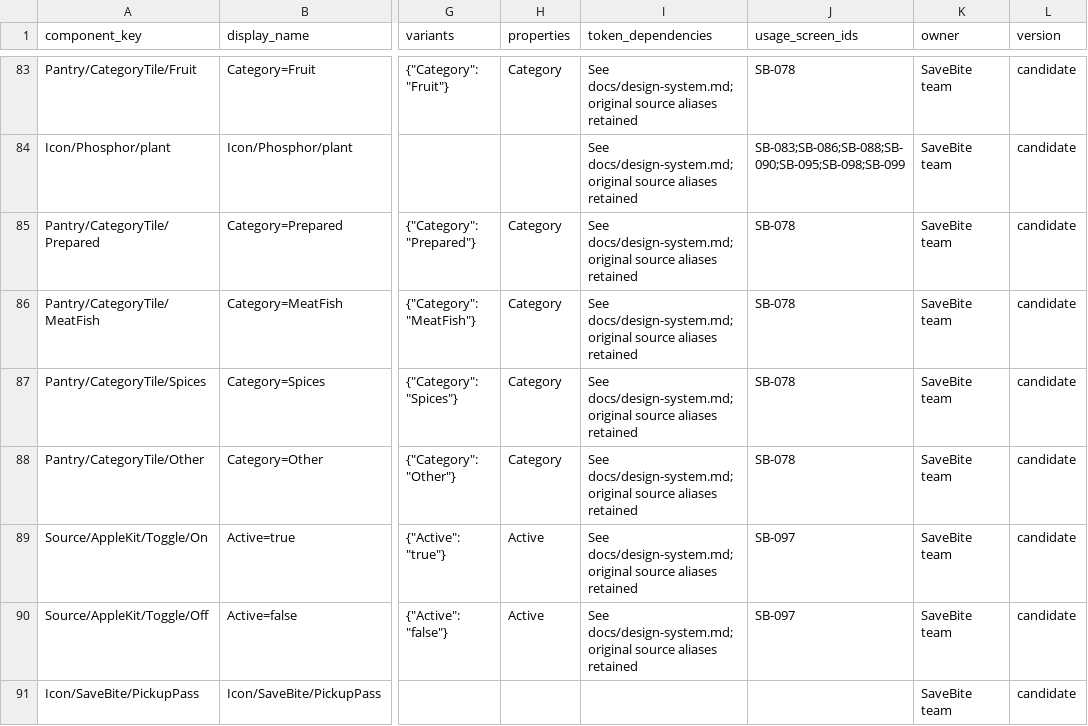
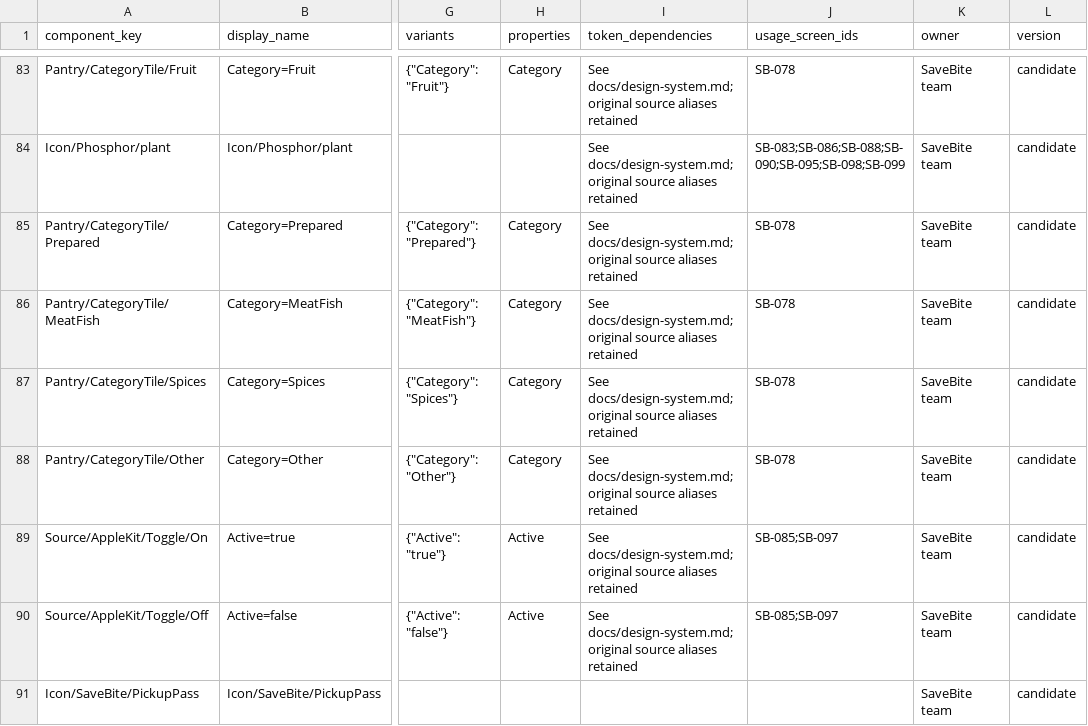
Before and after one commit to nrin31266/savebite-figma, a CSV file: tracking/components.csv, drawn as a sheet; only a part is shown, gaps mark what is left out; the diff covers the shown part only; the diff names each change by its address in the sheet, - before the commit and + after, or states it on an @@ line.

```diff
--- a/tracking/components.csv
+++ b/tracking/components.csv
-J89:J90 (usage_screen_ids): SB-097
+J89:J90 (usage_screen_ids): SB-085;SB-097
```
Also changed, not shown: 7 edited cells elsewhere in this file, tracking/screens.csv, 12 other files.
